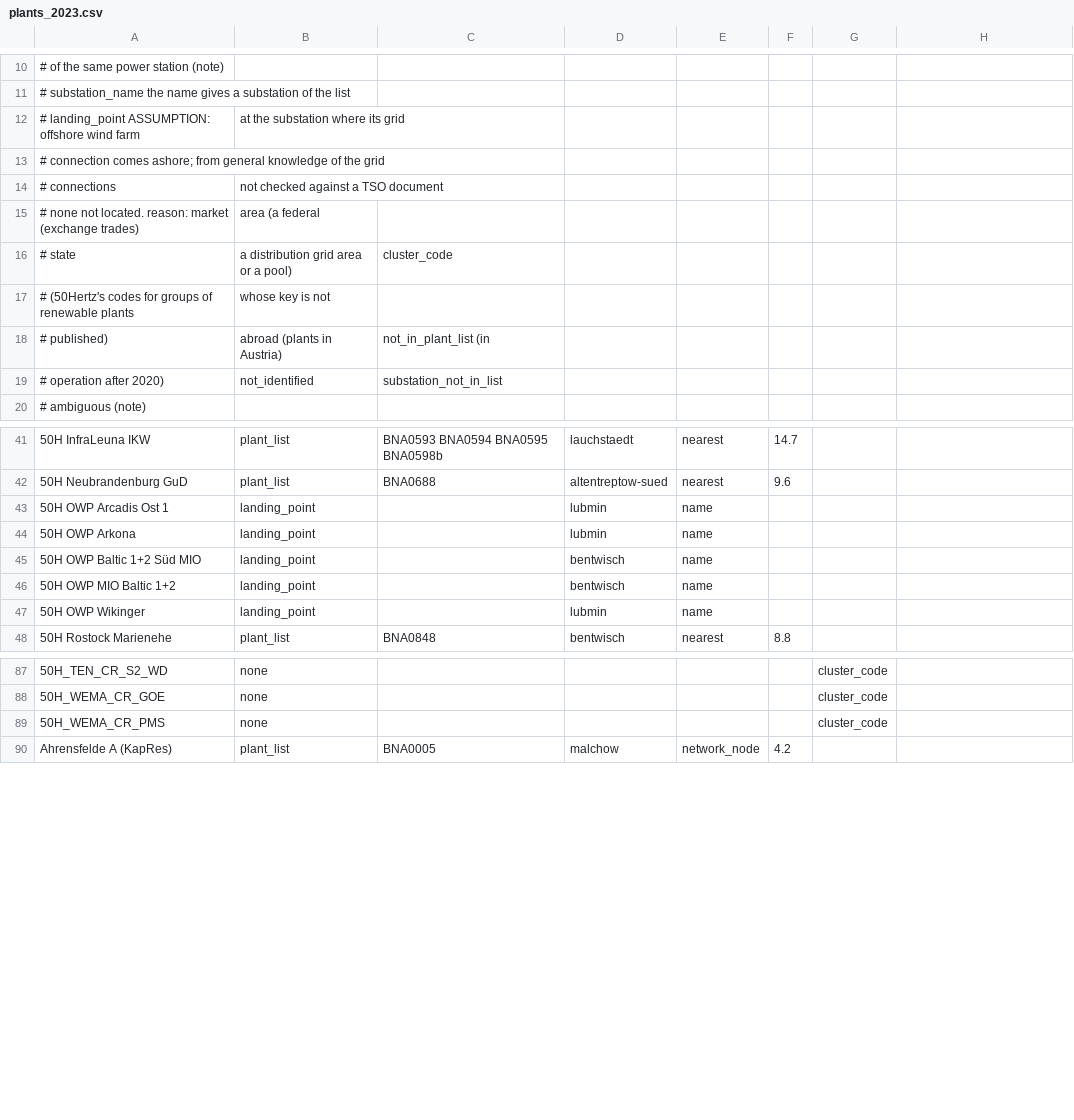
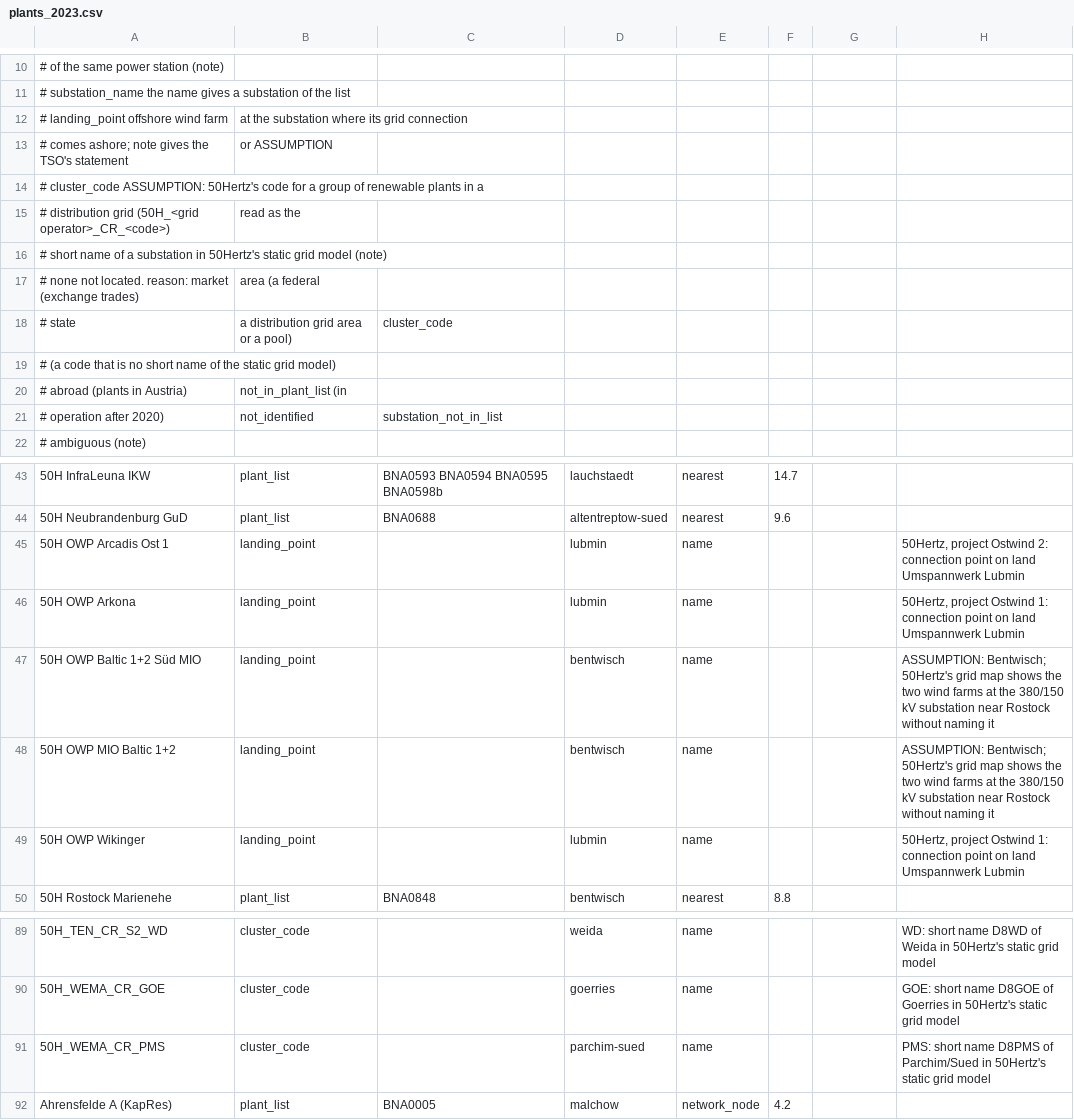
Before and after one commit to hwk44fwdm8-dev/gridfee-signal, a CSV file: data/redispatch/plants_2023.csv, drawn as a sheet; only a part is shown, gaps mark what is left out; removed rows and columns are numbered as before the commit, all else as after; the diff covers the shown part only; the diff names each change by its address in the sheet, - before the commit and + after, or states it on an @@ line.

```diff
--- a/data/redispatch/plants_2023.csv
+++ b/data/redispatch/plants_2023.csv
-A12: # landing_point ASSUMPTION: offshore wind farm
+A12: # landing_point offshore wind farm
-B12: at the substation where its grid
+B12: at the substation where its grid connection
+row 13: # comes ashore; note gives the TSO's statement | or ASSUMPTION
-A14: # connection comes ashore; from general knowledge of the grid
+A14: # cluster_code ASSUMPTION: 50Hertz's code for a group of renewable plants in a
-row 14: # connections | not checked against a TSO document
+row 15: # distribution grid (50H_<grid operator>_CR_<code>) | read as the
+row 16: # short name of a substation in 50Hertz's static grid model (note)
-row 17: # (50Hertz's codes for groups of renewable plants | whose key is not
-row 18: # published) | abroad (plants in Austria) | not_in_plant_list (in
+row 19: # (a code that is no short name of the static grid model)
+row 20: # abroad (plants in Austria) | not_in_plant_list (in
-H45: (empty)
+H45: 50Hertz, project Ostwind 2: connection point on land Umspannwerk Lubmin
-H46: (empty)
+H46: 50Hertz, project Ostwind 1: connection point on land Umspannwerk Lubmin
-H47:H48: (empty)
+H47:H48: ASSUMPTION: Bentwisch; 50Hertz's grid map shows the two wind farms at the 380/150 kV substation near Rostock without naming it
-H49: (empty)
+H49: 50Hertz, project Ostwind 1: connection point on land Umspannwerk Lubmin
-B89:B91: none
+B89:B91: cluster_code
-D89: (empty)
+D89: weida
-E89:E91: (empty)
+E89:E91: name
-G89:G91: cluster_code
+G89:G91: (empty)
-H89: (empty)
+H89: WD: short name D8WD of Weida in 50Hertz's static grid model
-D90: (empty)
+D90: goerries
-H90: (empty)
+H90: GOE: short name D8GOE of Goerries in 50Hertz's static grid model
-D91: (empty)
+D91: parchim-sued
-H91: (empty)
+H91: PMS: short name D8PMS of Parchim/Sued in 50Hertz's static grid model
```
Also changed, not shown: 140 edited cells elsewhere in this file, 5 other files.
